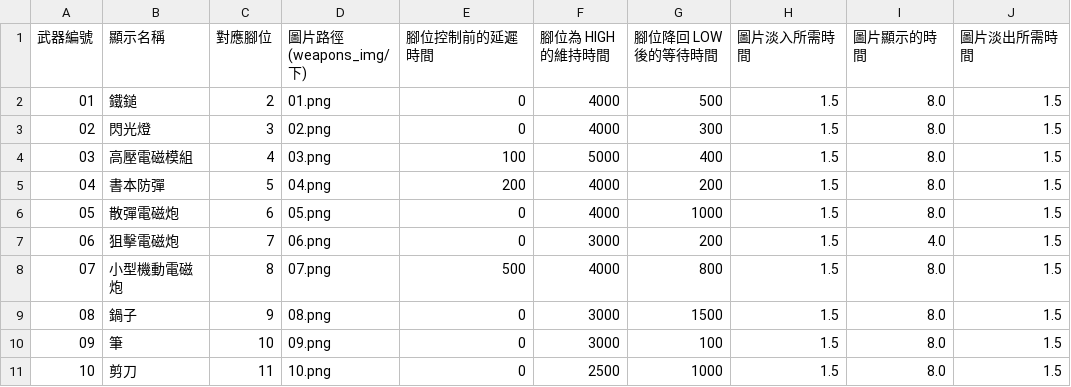
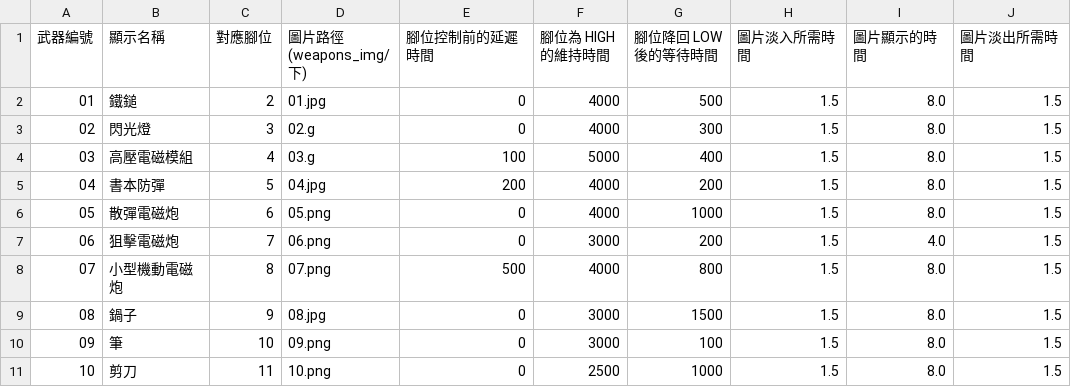
Before and after one commit to RavennaNMA/project_v2, a CSV file: config/weapon_config.csv, drawn as a sheet.

```diff
--- a/config/weapon_config.csv
+++ b/config/weapon_config.csv
@@ -1,6 +1,6 @@
 武器編號,顯示名稱,對應腳位,圖片路徑 (weapons_img/下),腳位控制前的延遲時間,腳位為 HIGH 的維持時間,腳位降回 LOW 後的等待時間,圖片淡入所需時間,圖片顯示的時間, 圖片淡出所需時間
-01,鐵鎚,2,01.png,0,4000,500,1.5,8.0,1.5
-02,閃光燈,3,02.png,0,4000,300,1.5,8.0,1.5
-03,高壓電磁模組,4,03.png,100,5000,400,1.5,8.0,1.5
-04,書本防彈,5,04.png,200,4000,200,1.5,8.0,1.5
+01,鐵鎚,2,01.jpg,0,4000,500,1.5,8.0,1.5
+02,閃光燈,3,02.g,0,4000,300,1.5,8.0,1.5
+03,高壓電磁模組,4,03.g,100,5000,400,1.5,8.0,1.5
+04,書本防彈,5,04.jpg,200,4000,200,1.5,8.0,1.5
 05,散彈電磁炮,6,05.png,0,4000,1000,1.5,8.0,1.5
@@ -8,3 +8,3 @@
 07,小型機動電磁炮,8,07.png,500,4000,800,1.5,8.0,1.5
-08,鍋子,9,08.png,0,3000,1500,1.5,8.0,1.5
+08,鍋子,9,08.jpg,0,3000,1500,1.5,8.0,1.5
 09,筆,10,09.png,0,3000,100,1.5,8.0,1.5
```
Also changed, not shown: config/period_config.csv, 16 other files.
